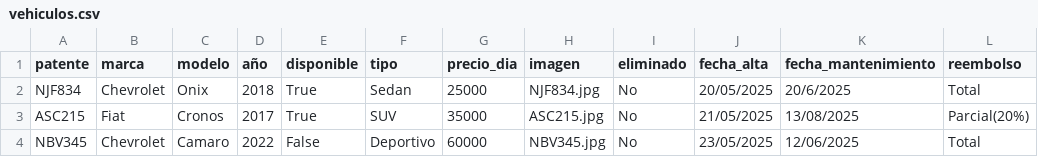
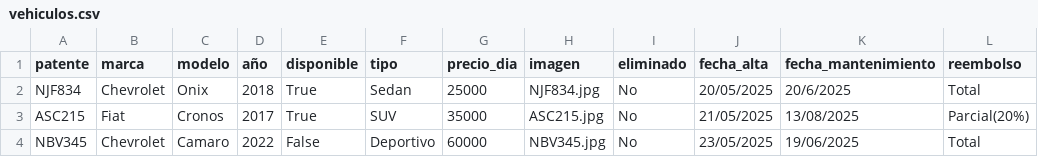
Before and after one commit to valengodoy/alquilerVehiculos, a CSV file: data/vehiculos.csv, drawn as a sheet.

```diff
--- a/data/vehiculos.csv
+++ b/data/vehiculos.csv
@@ -3,2 +3,2 @@ NJF834,Chevrolet,Onix,2018,True,Sedan,25000,NJF834.jpg,No,20/05/2025,20/6/2025,T
 ASC215,Fiat,Cronos,2017,True,SUV,35000,ASC215.jpg,No,21/05/2025,13/08/2025,Parcial(20%)
-NBV345,Chevrolet,Camaro,2022,False,Deportivo,60000,NBV345.jpg,No,23/05/2025,12/06/2025,Total
+NBV345,Chevrolet,Camaro,2022,False,Deportivo,60000,NBV345.jpg,No,23/05/2025,19/06/2025,Total
```
Also changed, not shown: data/alquileres.csv, 2 other files.
